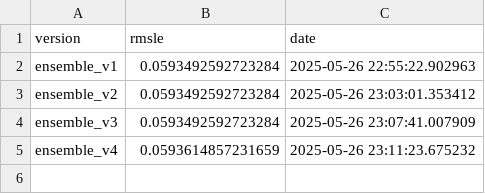
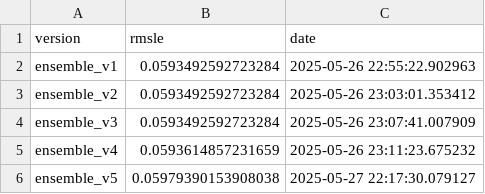
Before and after one commit to bjhammack/kaggle-calorie-predictor, a CSV file: src/kaggle_calorie_predictor/data/ensemble_results.csv, drawn as a sheet.

Commit message:
Results of hyperparam tuning and v5 results added.

```diff
--- a/src/kaggle_calorie_predictor/data/ensemble_results.csv
+++ b/src/kaggle_calorie_predictor/data/ensemble_results.csv
@@ -5 +5,2 @@ ensemble_v3,0.0593492592723284,2025-05-26 23:07:41.007909
 ensemble_v4,0.0593614857231659,2025-05-26 23:11:23.675232
+ensemble_v5,0.05979390153908038,2025-05-27 22:17:30.079127
```
Also changed, not shown: 1 other file.
